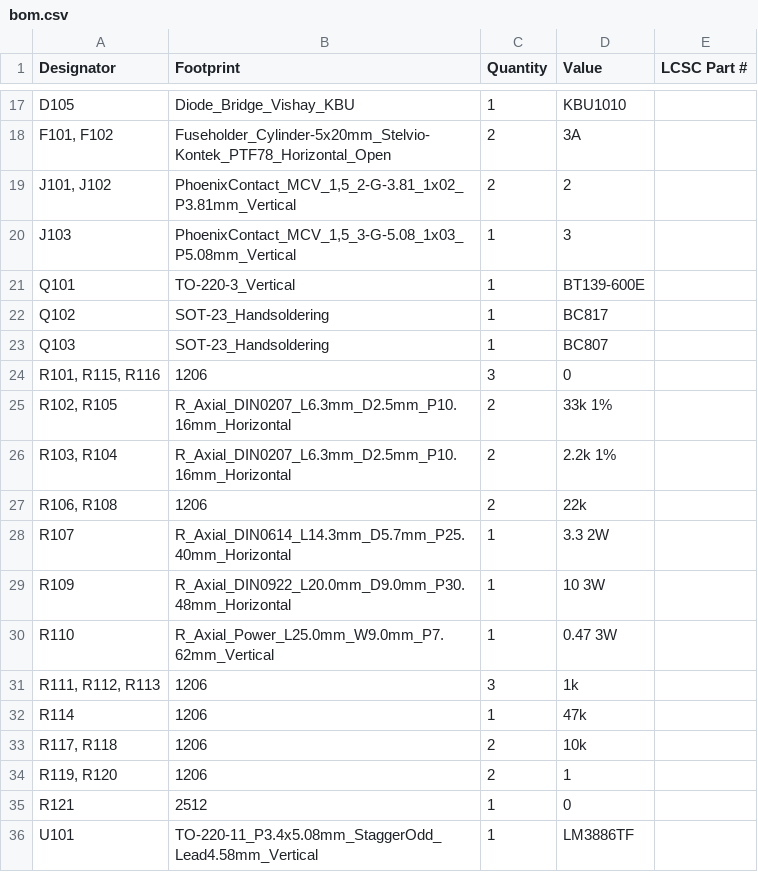
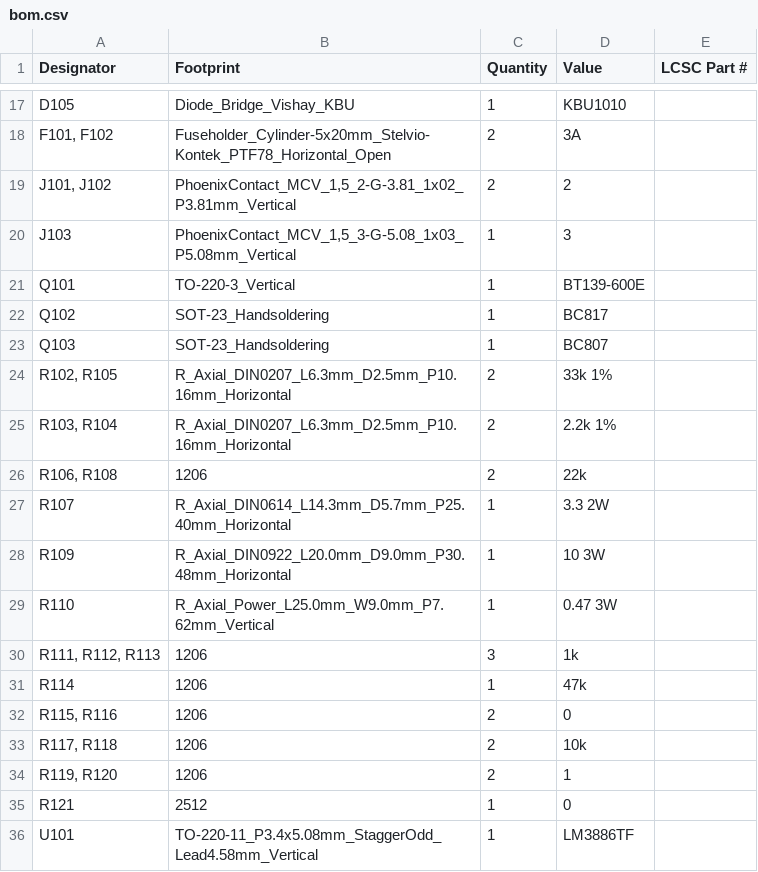
Before and after one commit to dmsd-lab/AMP8611, a CSV file: 3886_3/production/bom.csv, drawn as a sheet; only a part is shown, gaps mark what is left out.

```diff
--- a/3886_3/production/bom.csv
+++ b/3886_3/production/bom.csv
@@ -23,3 +23,2 @@ Q102,SOT-23_Handsoldering,1,BC817,
 Q103,SOT-23_Handsoldering,1,BC807,
-"R101, R115, R116",1206,3,0,
 "R102, R105",R_Axial_DIN0207_L6.3mm_D2.5mm_P10.16mm_Horizontal,2,33k 1%,
@@ -32,2 +31,3 @@ R110,R_Axial_Power_L25.0mm_W9.0mm_P7.62mm_Vertical,1,0.47 3W,
 R114,1206,1,47k,
+"R115, R116",1206,2,0,
 "R117, R118",1206,2,10k,
```
Also changed, not shown: 3886_3/production/designators.csv, 3886_3/production/positions.csv, 6 other files.
